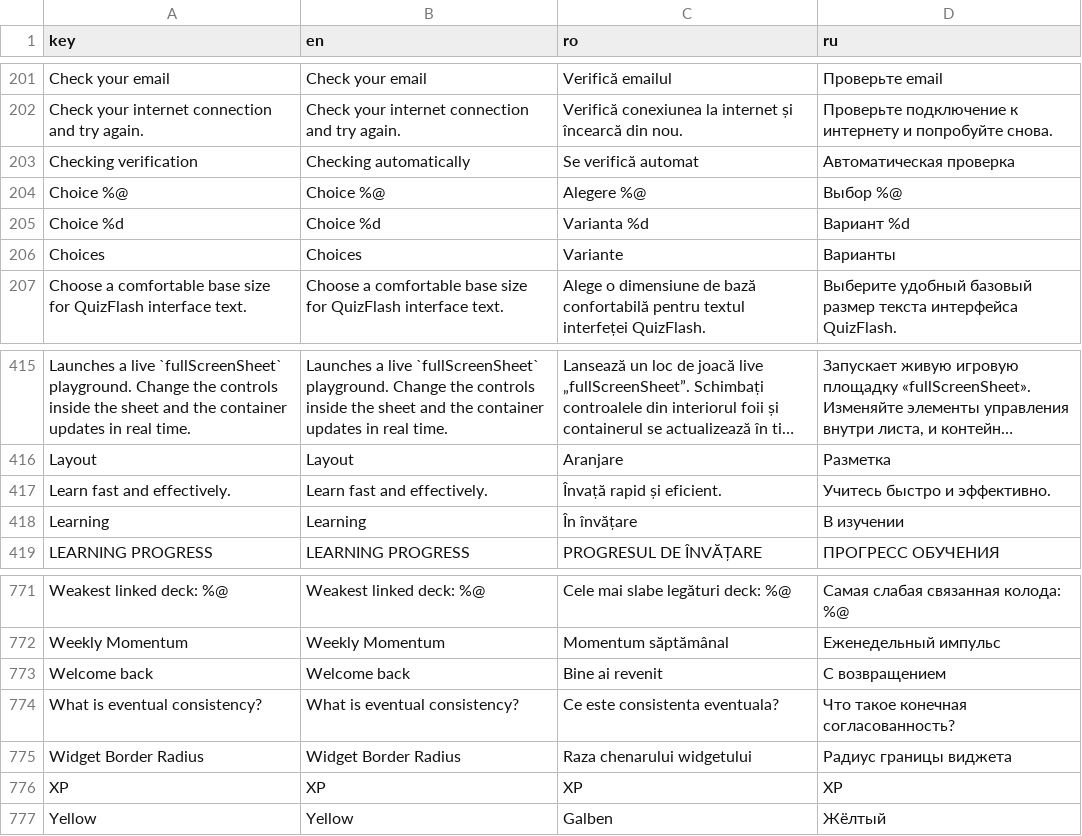
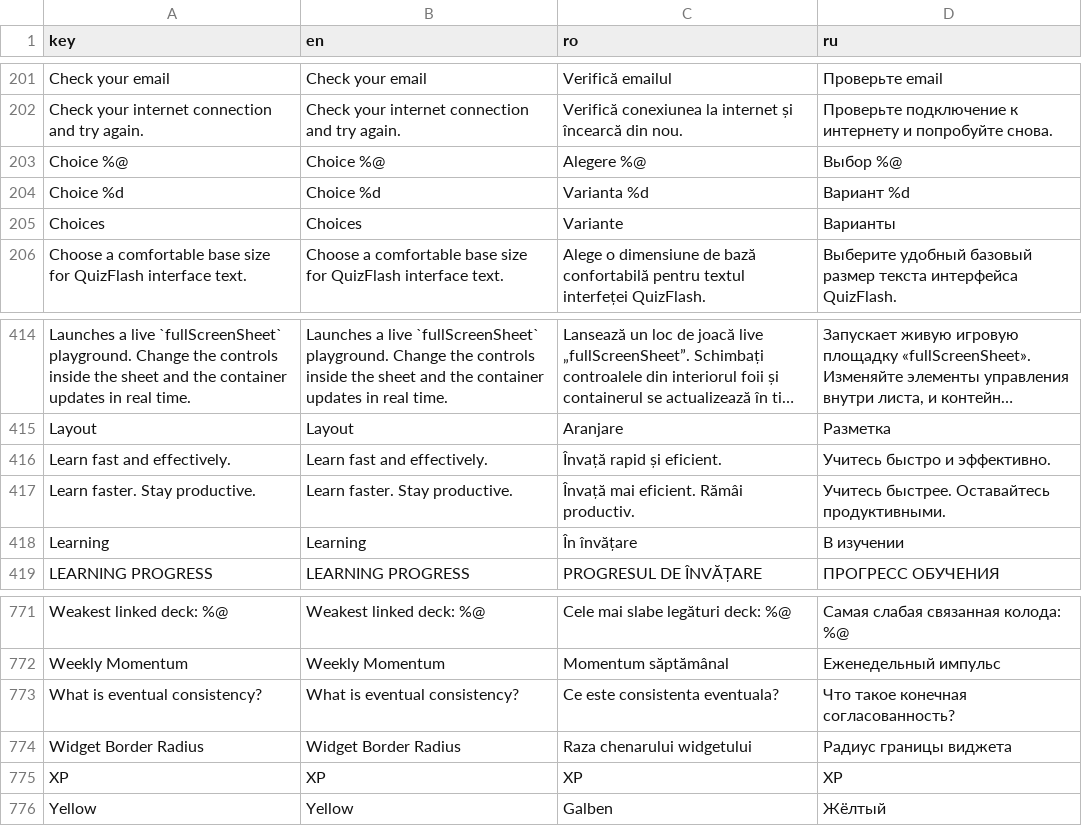
Before and after one commit to ionis789/QuizFlash, a TSV file: Docs/UI-Dictionary/localization_matrix.tsv, drawn as a sheet; only a part is shown, gaps mark what is left out; long unchanged cells end in ….

```diff
--- a/Docs/UI-Dictionary/localization_matrix.tsv
+++ b/Docs/UI-Dictionary/localization_matrix.tsv
@@ -202,3 +202,2 @@ Check your email	Check your email	Verifică emailul	Проверьте email
 Check your internet connection and try again.	Check your internet connection and try again.	Verifică conexiunea la internet și încearcă din nou.	Проверьте подключение к интернету и попробуйте снова.
-Checking verification	Checking automatically	Se verifică automat	Автоматическая проверка
 Choice %@	Choice %@	Alegere %@	Выбор %@
@@ -417,2 +416,3 @@ Layout	Layout	Aranjare	Разметка
 Learn fast and effectively.	Learn fast and effectively.	Învață rapid și eficient.	Учитесь быстро и эффективно.
+Learn faster. Stay productive.	Learn faster. Stay productive.	Învață mai eficient. Rămâi productiv.	Учитесь быстрее. Оставайтесь продуктивными.
 Learning	Learning	În învățare	В изучении
@@ -772,3 +772,2 @@ Weakest linked deck: %@	Weakest linked deck: %@	Cele mai slabe legături deck: %
 Weekly Momentum	Weekly Momentum	Momentum săptămânal	Еженедельный импульс
-Welcome back	Welcome back	Bine ai revenit	С возвращением
 What is eventual consistency?	What is eventual consistency?	Ce este consistenta eventuala?	Что такое конечная согласованность?
```
Also changed, not shown: 4 other files.
